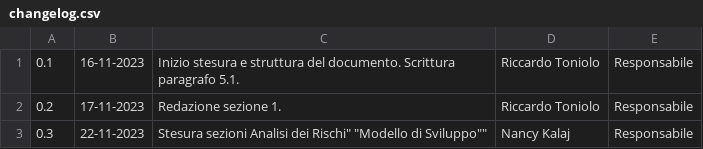
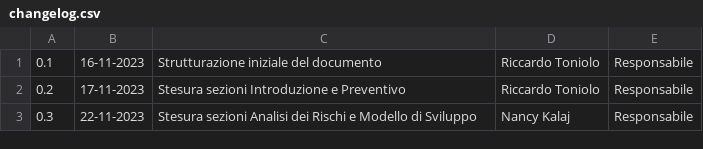
Before and after one commit to SWATEngineering/Docs, a CSV file: src/2_RTB/PianoDiProgetto/changelog.csv, drawn as a sheet.

Commit message:
Modificate sezioni Introduzione e Analisi dei rischi

```diff
--- a/src/2_RTB/PianoDiProgetto/changelog.csv
+++ b/src/2_RTB/PianoDiProgetto/changelog.csv
@@ -1,3 +1,3 @@
-0.1,16-11-2023,"Inizio stesura e struttura del documento. Scrittura paragrafo 5.1.",Riccardo Toniolo,Responsabile
-0.2,17-11-2023,"Redazione sezione 1.",Riccardo Toniolo,Responsabile
-0.3,22-11-2023,"Stesura sezioni "Analisi dei Rischi" "Modello di Sviluppo"",Nancy Kalaj,Responsabile
+0.1,16-11-2023,"Strutturazione iniziale del documento",Riccardo Toniolo,Responsabile
+0.2,17-11-2023,"Stesura sezioni Introduzione e Preventivo",Riccardo Toniolo,Responsabile
+0.3,22-11-2023,"Stesura sezioni Analisi dei Rischi e Modello di Sviluppo",Nancy Kalaj,Responsabile
```
Also changed, not shown: 4 other files.
